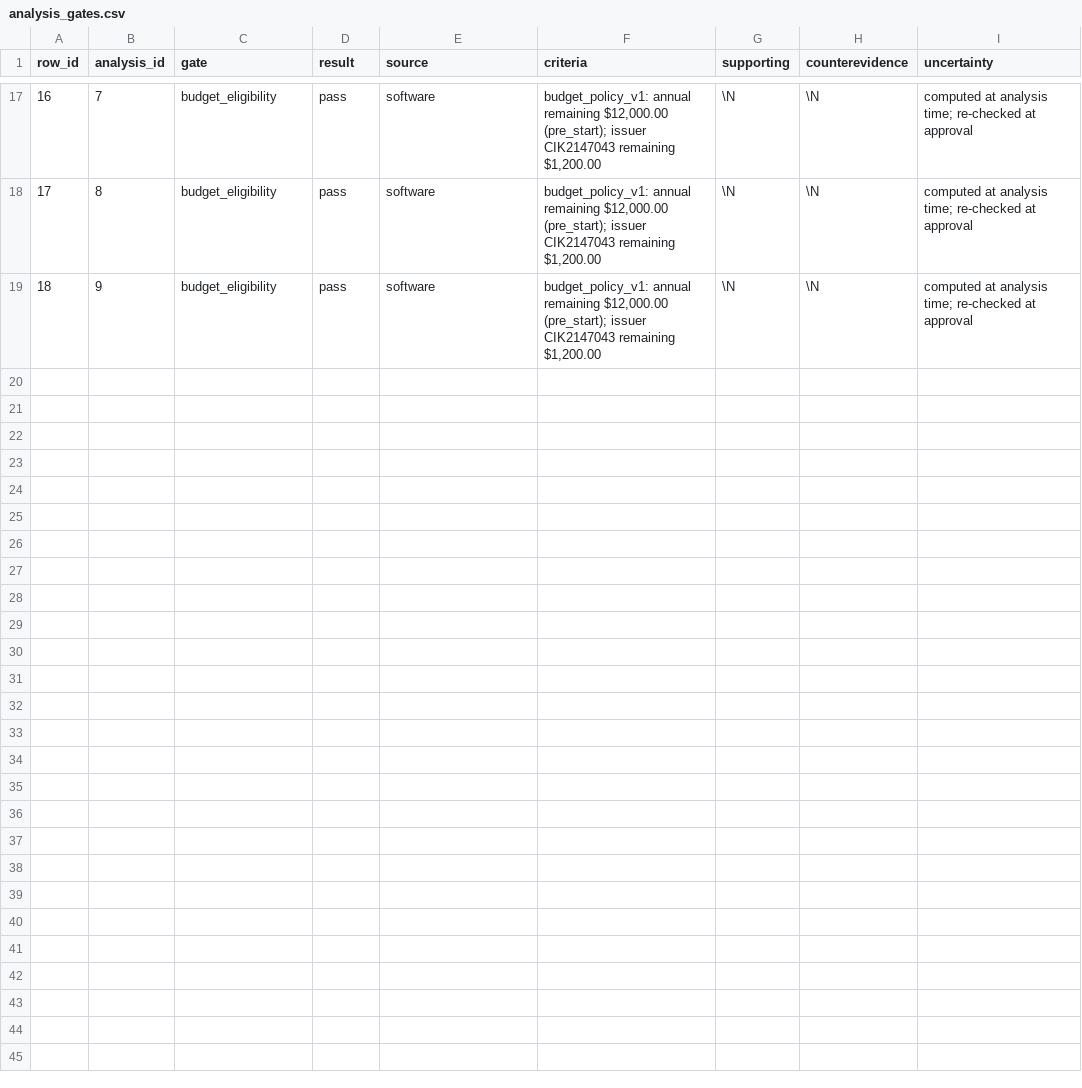
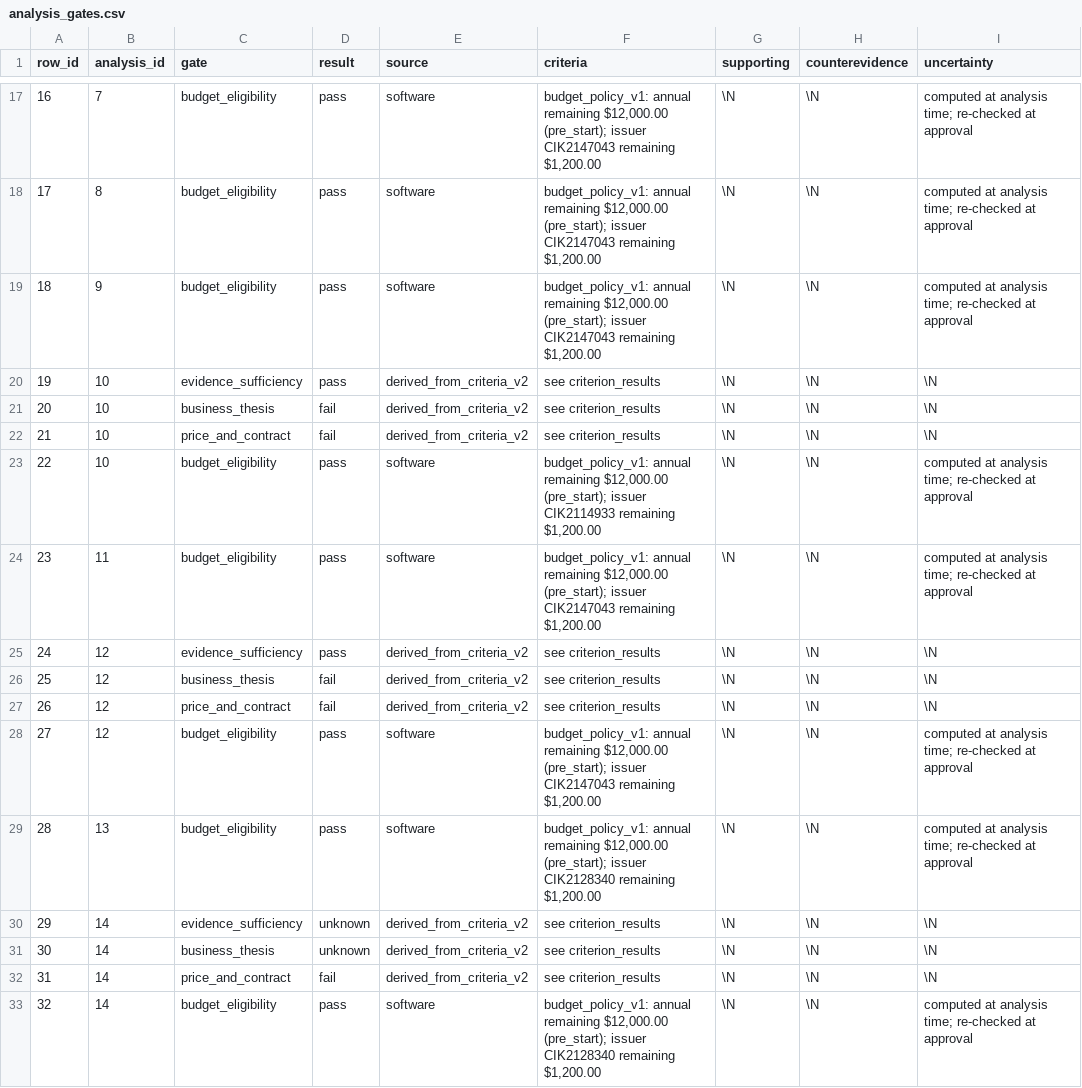
Before and after one commit to realizeit7/DunklikeVC, a CSV file: personal_vc_research/prospective/data/exports/analysis_gates.csv, drawn as a sheet; only a part is shown, gaps mark what is left out.

```diff
--- a/personal_vc_research/prospective/data/exports/analysis_gates.csv
+++ b/personal_vc_research/prospective/data/exports/analysis_gates.csv
@@ -19 +19,15 @@ row_id,analysis_id,gate,result,source,criteria,supporting,counterevidence,uncert
 18,9,budget_eligibility,pass,software,"budget_policy_v1: annual remaining $12,000.00 (pre_start); issuer CIK2147043 remaining $1,200.00",\N,\N,computed at analysis time; re-checked at approval
+19,10,evidence_sufficiency,pass,derived_from_criteria_v2,see criterion_results,\N,\N,\N
+20,10,business_thesis,fail,derived_from_criteria_v2,see criterion_results,\N,\N,\N
+21,10,price_and_contract,fail,derived_from_criteria_v2,see criterion_results,\N,\N,\N
+22,10,budget_eligibility,pass,software,"budget_policy_v1: annual remaining $12,000.00 (pre_start); issuer CIK2114933 remaining $1,200.00",\N,\N,computed at analysis time; re-checked at approval
+23,11,budget_eligibility,pass,software,"budget_policy_v1: annual remaining $12,000.00 (pre_start); issuer CIK2147043 remaining $1,200.00",\N,\N,computed at analysis time; re-checked at approval
+24,12,evidence_sufficiency,pass,derived_from_criteria_v2,see criterion_results,\N,\N,\N
+25,12,business_thesis,fail,derived_from_criteria_v2,see criterion_results,\N,\N,\N
+26,12,price_and_contract,fail,derived_from_criteria_v2,see criterion_results,\N,\N,\N
+27,12,budget_eligibility,pass,software,"budget_policy_v1: annual remaining $12,000.00 (pre_start); issuer CIK2147043 remaining $1,200.00",\N,\N,computed at analysis time; re-checked at approval
+28,13,budget_eligibility,pass,software,"budget_policy_v1: annual remaining $12,000.00 (pre_start); issuer CIK2128340 remaining $1,200.00",\N,\N,computed at analysis time; re-checked at approval
+29,14,evidence_sufficiency,unknown,derived_from_criteria_v2,see criterion_results,\N,\N,\N
+30,14,business_thesis,unknown,derived_from_criteria_v2,see criterion_results,\N,\N,\N
+31,14,price_and_contract,fail,derived_from_criteria_v2,see criterion_results,\N,\N,\N
+32,14,budget_eligibility,pass,software,"budget_policy_v1: annual remaining $12,000.00 (pre_start); issuer CIK2128340 remaining $1,200.00",\N,\N,computed at analysis time; re-checked at approval
```
Also changed, not shown: personal_vc_research/prospective/data/exports/documents.csv, personal_vc_research/prospective/data/exports/evidence_packs.csv, 45 other files.
